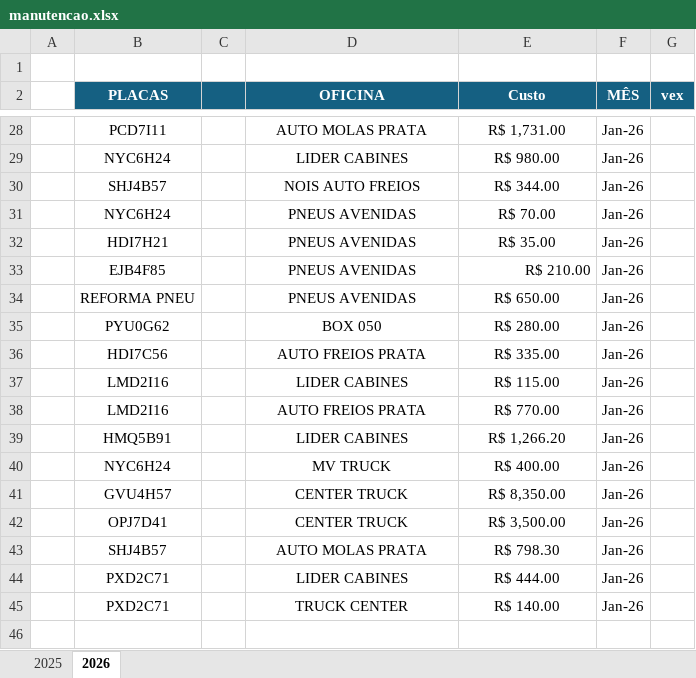
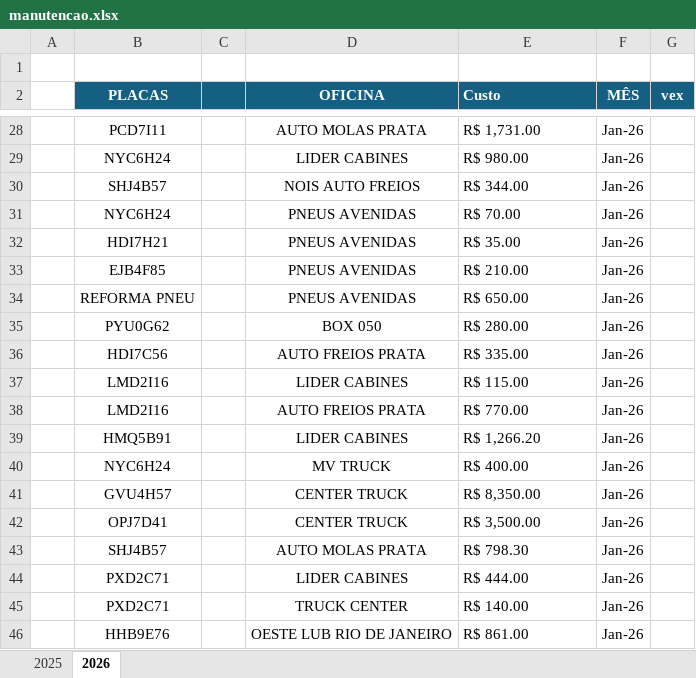
Before and after one commit to jhonnyoraculos/dashboard, an Excel workbook: data/manutencao.xlsx, sheet 2026, drawn as a sheet; only a part is shown, gaps mark what is left out; values as stored, in another font and other column widths than the file's, no borders; the diff covers the shown part only; the diff names each change by its address in the sheet, - before the commit and + after, or states it on an @@ line.

```diff
--- a/data/manutencao.xlsx (sheet 2026)
+++ b/data/manutencao.xlsx (sheet 2026)
-E2:E32 alignment: center
+E2:E32 alignment: left
-E33 alignment: right
+E33 alignment: left
-E34:E45 alignment: center
+E34:E45 alignment: left
+row 46:  | HHB9E76 |  | OESTE LUB RIO DE JANEIRO | R$ 861.00 | Jan-26
```
Also changed, not shown: cell formats elsewhere in this sheet.
